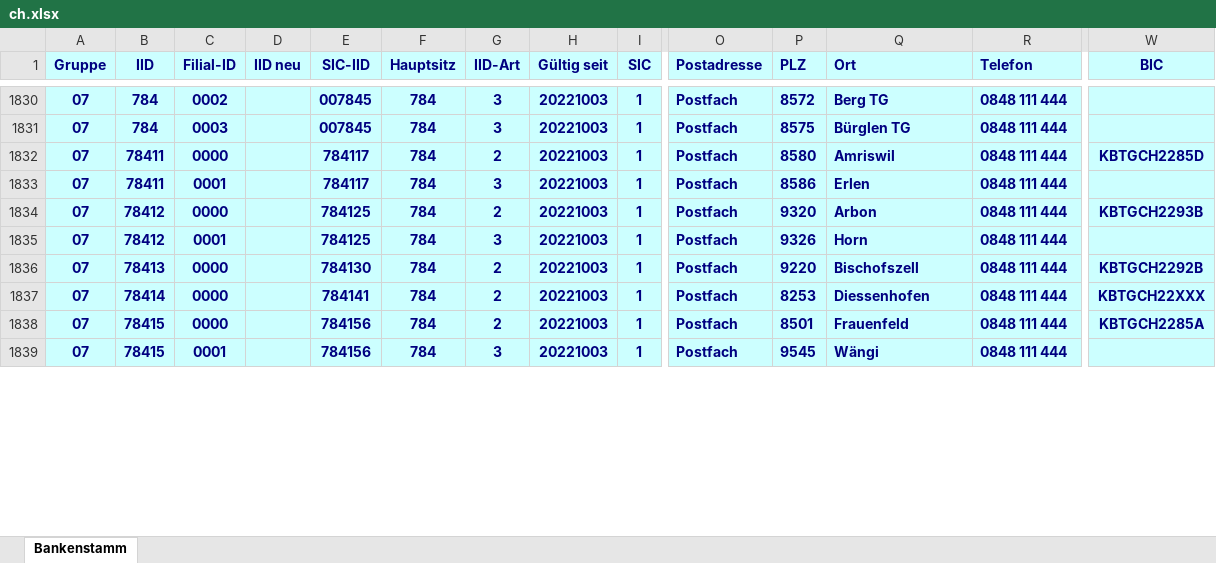
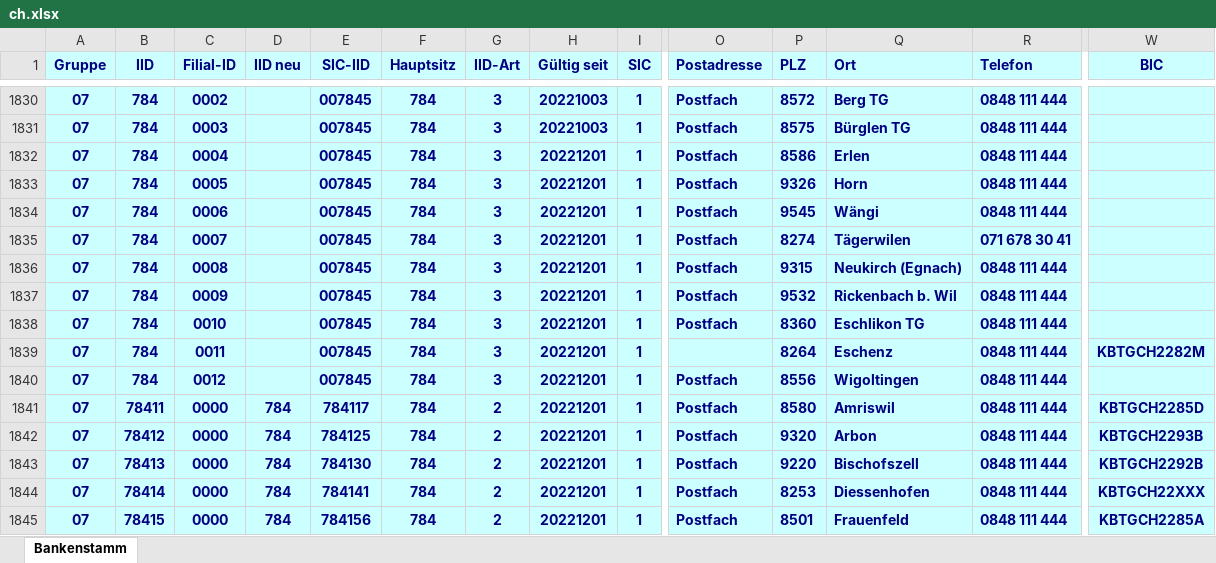
Before and after one commit to marcapo/goiban-data-loader, an Excel workbook: data/ch.xlsx, sheet Bankenstamm, drawn as a sheet; only a part is shown, gaps mark what is left out; values as stored, in another font and other column widths than the file's, no borders; removed rows and columns are numbered as before the commit, all else as after; rows hold the shown columns only; the diff covers the shown part only; the diff names each change by its address in the sheet, - before the commit and + after, or states it on an @@ line.

```diff
--- a/data/ch.xlsx (sheet Bankenstamm)
+++ b/data/ch.xlsx (sheet Bankenstamm)
-B1832:B1833 (IID): 78411
+B1832:B1833 (IID): 784
-C1832 (Filial-ID): 0000
+C1832 (Filial-ID): 0004
-E1832:E1833 (SIC-IID): 784117
+E1832:E1833 (SIC-IID): 007845
-G1832 (IID-Art): 2
+G1832 (IID-Art): 3
-H1832:H1833 (Gültig seit): 20221003
+H1832:H1833 (Gültig seit): 20221201
-P1832 (PLZ): 8580
+P1832 (PLZ): 8586
-Q1832 (Ort): Amriswil
+Q1832 (Ort): Erlen
-W1832 (BIC): KBTGCH2285D
+W1832 (BIC): (empty)
-C1833 (Filial-ID): 0001
+C1833 (Filial-ID): 0005
-P1833 (PLZ): 8586
+P1833 (PLZ): 9326
-Q1833 (Ort): Erlen
+Q1833 (Ort): Horn
+row 1834: 07 | 784 | 0006 |  | 007845 | 784 | 3 | 20221201 | 1 | Postfach | 9545 | Wängi | 0848 111 444
+row 1835: 07 | 784 | 0007 |  | 007845 | 784 | 3 | 20221201 | 1 | Postfach | 8274 | Tägerwilen | 071 678 30 41
+row 1836: 07 | 784 | 0008 |  | 007845 | 784 | 3 | 20221201 | 1 | Postfach | 9315 | Neukirch (Egnach) | 0848 111 444
+row 1837: 07 | 784 | 0009 |  | 007845 | 784 | 3 | 20221201 | 1 | Postfach | 9532 | Rickenbach b. Wil | 0848 111 444
+row 1838: 07 | 784 | 0010 |  | 007845 | 784 | 3 | 20221201 | 1 | Postfach | 8360 | Eschlikon TG | 0848 111 444
+row 1839: 07 | 784 | 0011 |  | 007845 | 784 | 3 | 20221201 | 1 |  | 8264 | Eschenz | 0848 111 444 | KBTGCH2282M
+row 1840: 07 | 784 | 0012 |  | 007845 | 784 | 3 | 20221201 | 1 | Postfach | 8556 | Wigoltingen | 0848 111 444
-B1841 (IID): 78412
+B1841 (IID): 78411
-D1841:D1845 (IID neu): (empty)
+D1841:D1845 (IID neu): 784
-E1841 (SIC-IID): 784125
+E1841 (SIC-IID): 784117
-H1841:H1845 (Gültig seit): 20221003
+H1841:H1845 (Gültig seit): 20221201
-P1841 (PLZ): 9320
+P1841 (PLZ): 8580
-Q1841 (Ort): Arbon
+Q1841 (Ort): Amriswil
-W1841 (BIC): KBTGCH2293B
+W1841 (BIC): KBTGCH2285D
-C1842 (Filial-ID): 0001
+C1842 (Filial-ID): 0000
-G1842 (IID-Art): 3
+G1842 (IID-Art): 2
-P1842 (PLZ): 9326
+P1842 (PLZ): 9320
-Q1842 (Ort): Horn
+Q1842 (Ort): Arbon
-W1842 (BIC): (empty)
+W1842 (BIC): KBTGCH2293B
-row 1839: 07 | 78415 | 0001 |  | 784156 | 784 | 3 | 20221003 | 1 | Postfach | 9545 | Wängi | 0848 111 444
```
Also changed, not shown: 6 removed rows and 20 edited cells elsewhere in this sheet, 2 other files.
